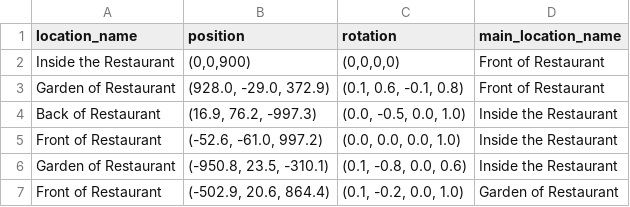
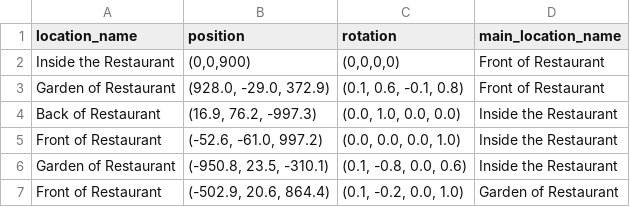
Before and after one commit to VisalYun/Vikirirom-location, a TSV file: location.tsv, drawn as a sheet; only a part is shown.

Commit message:
Update location.tsv

```diff
--- a/location.tsv
+++ b/location.tsv
@@ -3,3 +3,3 @@ Inside the Restaurant	(0,0,900)	(0,0,0,0)	Front of Restaurant
 Garden of Restaurant	(928.0, -29.0, 372.9)	(0.1, 0.6, -0.1, 0.8)	Front of Restaurant
-Back of Restaurant	(16.9, 76.2, -997.3)	(0.0, -0.5, 0.0, 1.0)	Inside the Restaurant
+Back of Restaurant	(16.9, 76.2, -997.3)	(0.0, 1.0, 0.0, 0.0)	Inside the Restaurant
 Front of Restaurant	(-52.6, -61.0, 997.2)	(0.0, 0.0, 0.0, 1.0)	Inside the Restaurant
```
